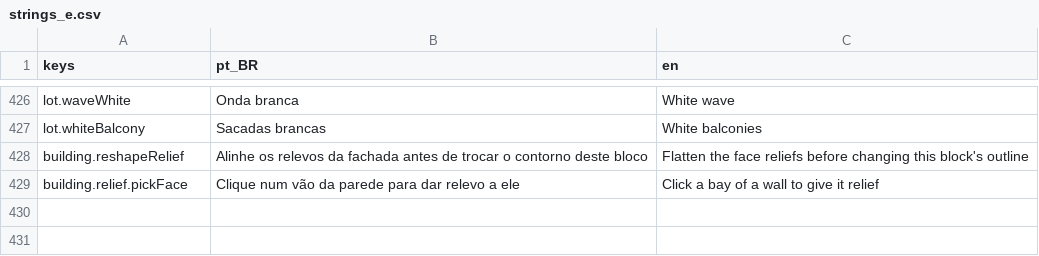
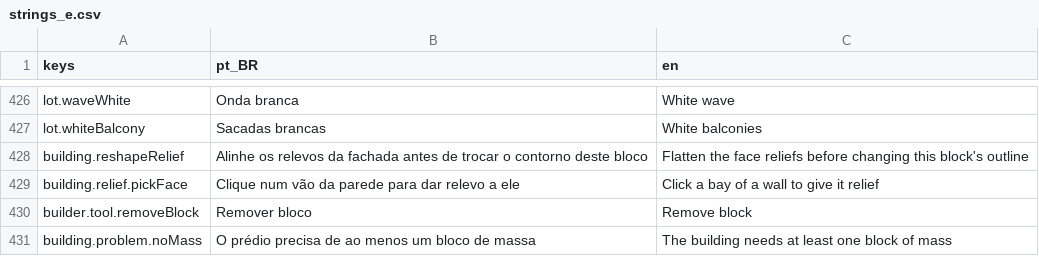
Before and after one commit to designathan1988/city, a CSV file: project/data/i18n/strings_e.csv, drawn as a sheet; only a part is shown, gaps mark what is left out.

```diff
--- a/project/data/i18n/strings_e.csv
+++ b/project/data/i18n/strings_e.csv
@@ -429 +429,3 @@ building.reshapeRelief,Alinhe os relevos da fachada antes de trocar o contorno d
 building.relief.pickFace,Clique num vão da parede para dar relevo a ele,Click a bay of a wall to give it relief
+builder.tool.removeBlock,Remover bloco,Remove block
+building.problem.noMass,O prédio precisa de ao menos um bloco de massa,The building needs at least one block of mass
```
Also changed, not shown: 44 other files.
